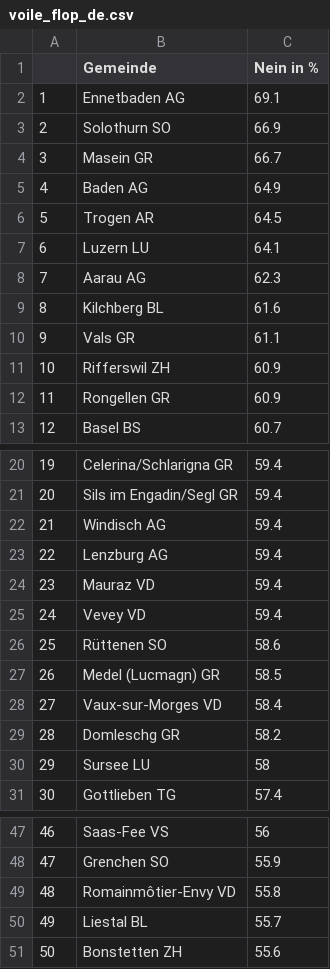
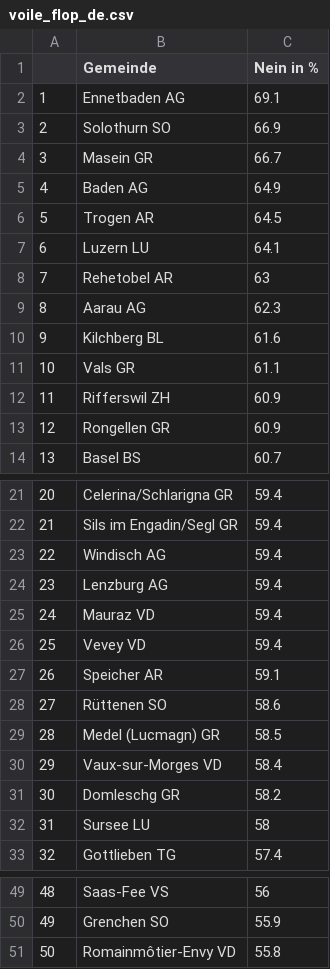
Before and after one commit to awp-finanznachrichten/lena_maerz2021, a CSV file: Tableaux/voile_flop_de.csv, drawn as a sheet; only a part is shown, gaps mark what is left out; removed rows and columns are numbered as before the commit, all else as after; the diff names each change by its address in the sheet, - before the commit and + after, or states it on an @@ line.

```diff
--- a/Tableaux/voile_flop_de.csv
+++ b/Tableaux/voile_flop_de.csv
+row 8: 7 | Rehetobel AR | 63
@@ column A renumbered between rows 9 and 51 @@
+row 27: 26 | Speicher AR | 59.1
-row 50: 49 | Liestal BL | 55.7
-row 51: 50 | Bonstetten ZH | 55.6
```
Also changed, not shown: Tableaux/voile_flop_fr.csv, Tableaux/voile_flop_it.csv.
